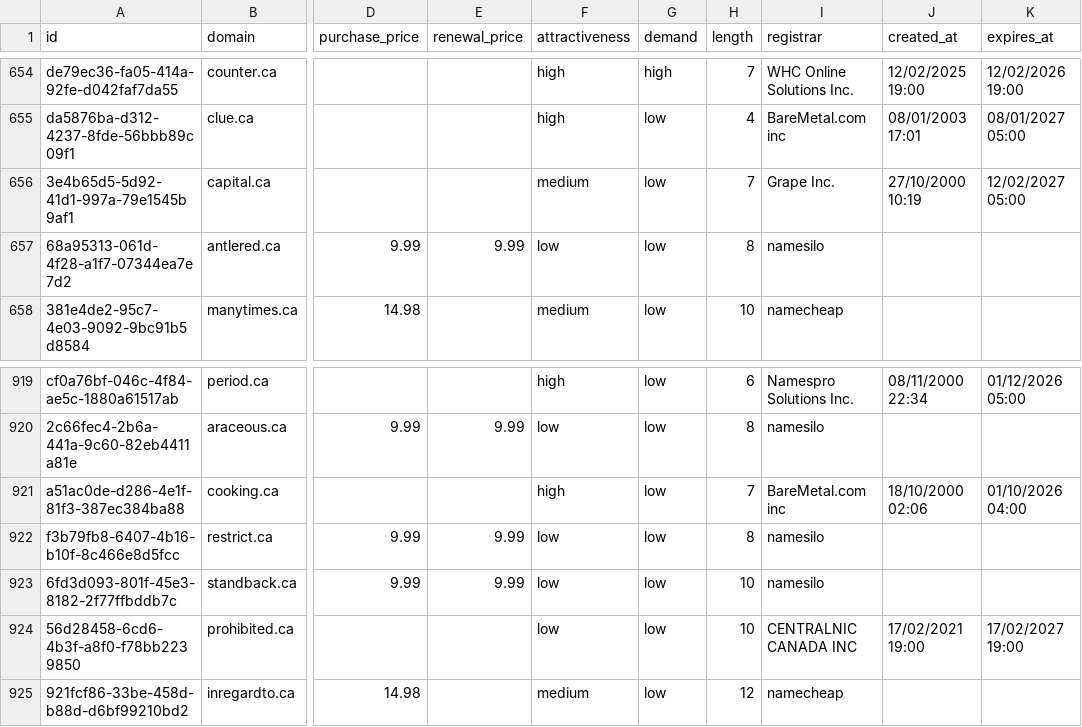
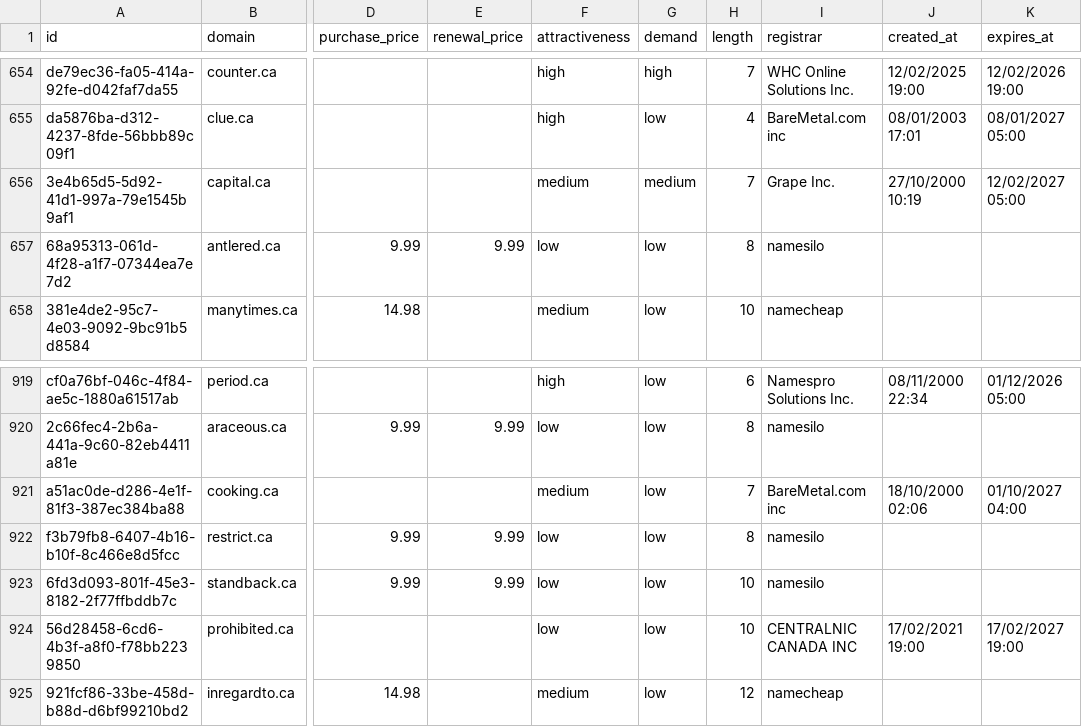
Before and after one commit to UniqueDomains/ca-oneword-domains, a CSV file: ca.csv, drawn as a sheet; only a part is shown, gaps mark what is left out; the diff names each change by its address in the sheet, - before the commit and + after, or states it on an @@ line.

Commit message:
Domains update

```diff
--- a/ca.csv
+++ b/ca.csv
-G656 (demand): low
+G656 (demand): medium
-F921 (attractiveness): high
+F921 (attractiveness): medium
-K921 (expires_at): 01/10/2026 04:00
+K921 (expires_at): 01/10/2027 04:00
```
Also changed, not shown: 4 other files.
